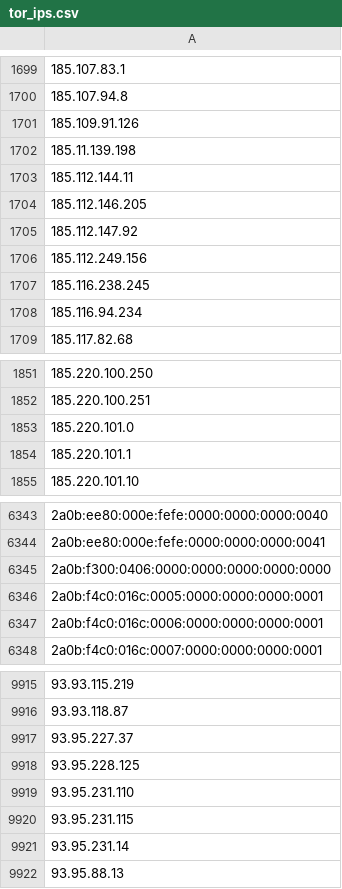
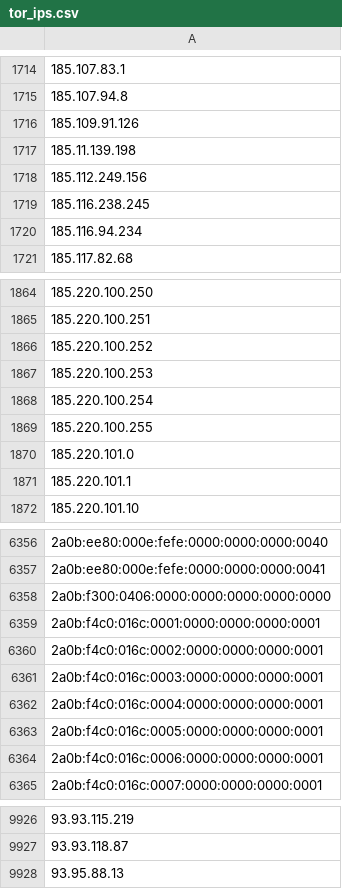
Before and after one commit to nullwhire/tor-watchlist, a CSV file: data/tor_ips.csv, drawn as a sheet; only a part is shown, gaps mark what is left out; removed rows and columns are numbered as before the commit, all else as after; the diff covers the shown part only; the diff names each change by its address in the sheet, - before the commit and + after, or states it on an @@ line.

```diff
--- a/data/tor_ips.csv
+++ b/data/tor_ips.csv
-row 1703: 185.112.144.11
-row 1704: 185.112.146.205
-row 1705: 185.112.147.92
+row 1866: 185.220.100.252
+row 1867: 185.220.100.253
+row 1868: 185.220.100.254
+row 1869: 185.220.100.255
+row 6359: 2a0b:f4c0:016c:0001:0000:0000:0000:0001
+row 6360: 2a0b:f4c0:016c:0002:0000:0000:0000:0001
+row 6361: 2a0b:f4c0:016c:0003:0000:0000:0000:0001
+row 6362: 2a0b:f4c0:016c:0004:0000:0000:0000:0001
-row 9917: 93.95.227.37
-row 9918: 93.95.228.125
-row 9919: 93.95.231.110
-row 9920: 93.95.231.115
-row 9921: 93.95.231.14
```
Also changed, not shown: 82 added rows, 75 removed rows and 5 edited cells elsewhere in this file, 1 other file.
